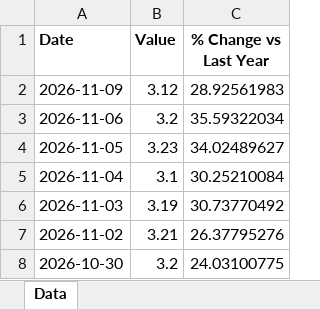
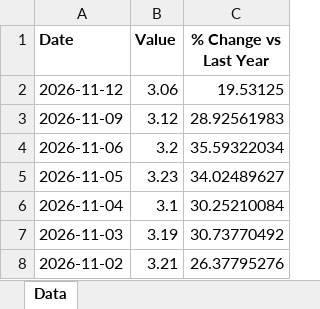
Before and after one commit to mcleancapital/realcpican, an Excel workbook: data/credit-spread.xlsx, sheet Data, drawn as a sheet; only a part is shown; the shorter side is filled out with more unchanged rows; values as stored, in another font and other column widths than the file's, no borders; the diff names each change by its address in the sheet, - before the commit and + after, or states it on an @@ line.

```diff
--- a/data/credit-spread.xlsx (sheet Data)
+++ b/data/credit-spread.xlsx (sheet Data)
+row 2: 2026-11-12 | 3.06 | 19.53125
```
